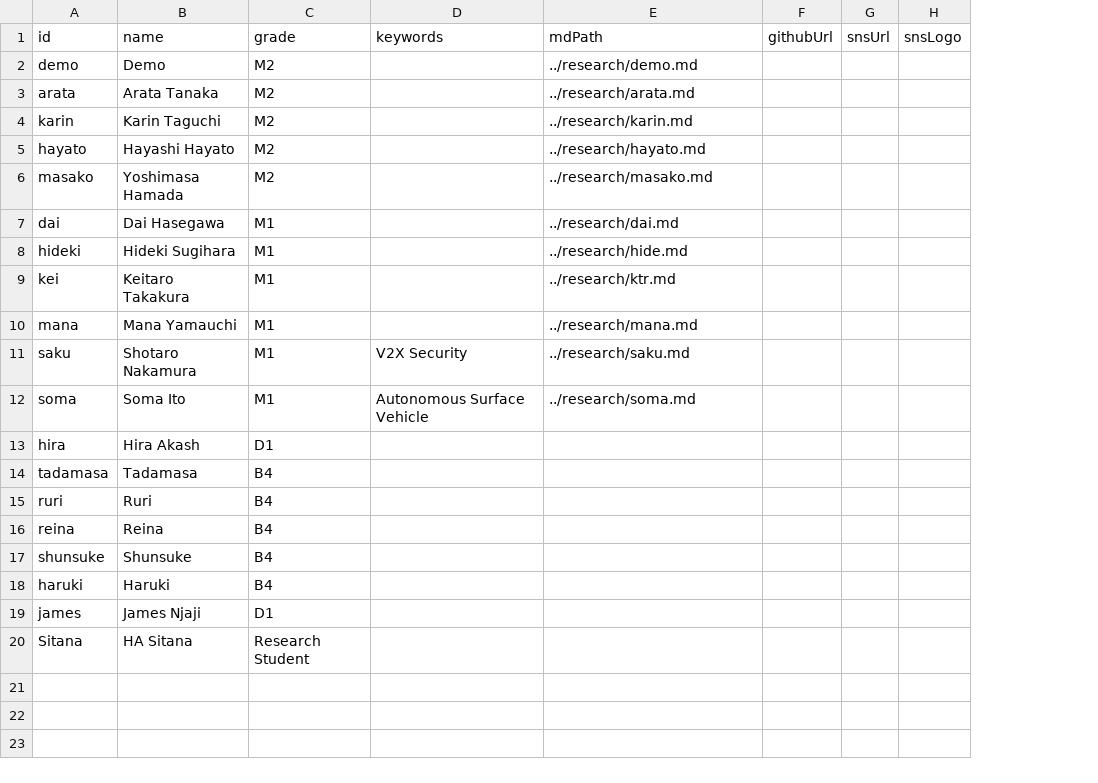
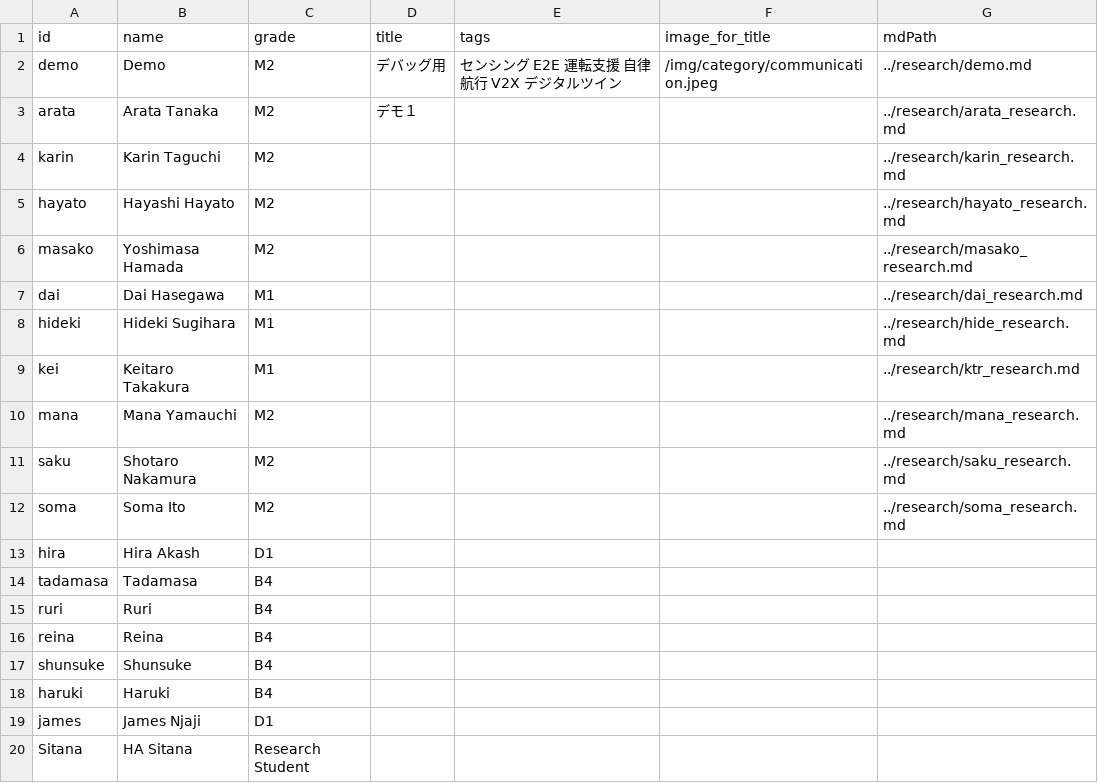
Before and after one commit to iASL-Gifu/iASL-Gifu.github.io, a CSV file: component/research/research.csv, drawn as a sheet; removed rows and columns are numbered as before the commit, all else as after; the diff names each change by its address in the sheet, - before the commit and + after, or states it on an @@ line.

```diff
--- a/component/research/research.csv
+++ b/component/research/research.csv
-column D (keywords), rows 11-12: V2X Security | Autonomous Surface Vehicle
+column D (title), rows 2-3: デバッグ用 | デモ１
+column E (tags), row 2: センシング E2E 運転支援 自律航行 V2X デジタルツイン
+column F (image_for_title), row 2: /img/category/communication.jpeg
-column F (githubUrl), empty
-column G (snsUrl), empty
-column H (snsLogo), empty
-G3 (mdPath): ../research/arata.md
+G3 (mdPath): ../research/arata_research.md
-G4 (mdPath): ../research/karin.md
+G4 (mdPath): ../research/karin_research.md
-G5 (mdPath): ../research/hayato.md
+G5 (mdPath): ../research/hayato_research.md
-G6 (mdPath): ../research/masako.md
+G6 (mdPath): ../research/masako_research.md
-G7 (mdPath): ../research/dai.md
+G7 (mdPath): ../research/dai_research.md
-G8 (mdPath): ../research/hide.md
+G8 (mdPath): ../research/hide_research.md
-G9 (mdPath): ../research/ktr.md
+G9 (mdPath): ../research/ktr_research.md
-C10:C12 (grade): M1
+C10:C12 (grade): M2
-G10 (mdPath): ../research/mana.md
+G10 (mdPath): ../research/mana_research.md
-G11 (mdPath): ../research/saku.md
+G11 (mdPath): ../research/saku_research.md
-G12 (mdPath): ../research/soma.md
+G12 (mdPath): ../research/soma_research.md
```
Also changed, not shown: 44 other files.
